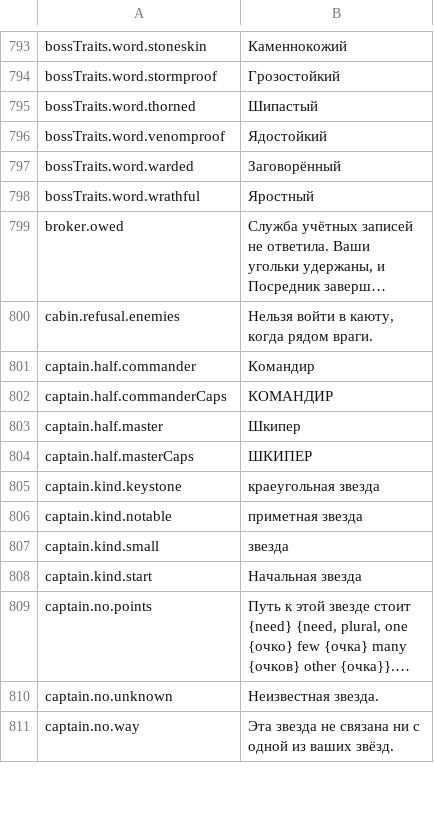
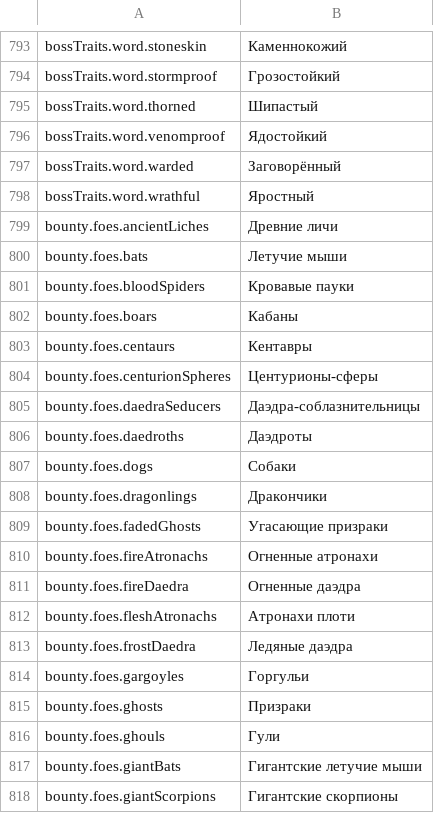
Before and after one commit to Lattymoy/daggerfall-js-source, a CSV file: locales/ru/Port_Strings.csv, drawn as a sheet; only a part is shown, gaps mark what is left out; the shorter side is filled out with more unchanged rows; long unchanged cells end in …; the diff covers the shown part only.

```diff
--- a/locales/ru/Port_Strings.csv
+++ b/locales/ru/Port_Strings.csv
@@ -798 +798,21 @@ bossTraits.word.warded,"Заговорённый"
 bossTraits.word.wrathful,"Яростный"
+bounty.foes.ancientLiches,"Древние личи"
+bounty.foes.bats,"Летучие мыши"
+bounty.foes.bloodSpiders,"Кровавые пауки"
+bounty.foes.boars,"Кабаны"
+bounty.foes.centaurs,"Кентавры"
+bounty.foes.centurionSpheres,"Центурионы-сферы"
+bounty.foes.daedraSeducers,"Даэдра-соблазнительницы"
+bounty.foes.daedroths,"Даэдроты"
+bounty.foes.dogs,"Собаки"
+bounty.foes.dragonlings,"Дракончики"
+bounty.foes.fadedGhosts,"Угасающие призраки"
+bounty.foes.fireAtronachs,"Огненные атронахи"
+bounty.foes.fireDaedra,"Огненные даэдра"
+bounty.foes.fleshAtronachs,"Атронахи плоти"
+bounty.foes.frostDaedra,"Ледяные даэдра"
+bounty.foes.gargoyles,"Горгульи"
+bounty.foes.ghosts,"Призраки"
+bounty.foes.ghouls,"Гули"
+bounty.foes.giantBats,"Гигантские летучие мыши"
+bounty.foes.giantScorpions,"Гигантские скорпионы"
```
Also changed, not shown: 36 added rows elsewhere in this file, locales/bg/Port_Strings.csv, locales/cs/Port_Strings.csv, 31 other files.
